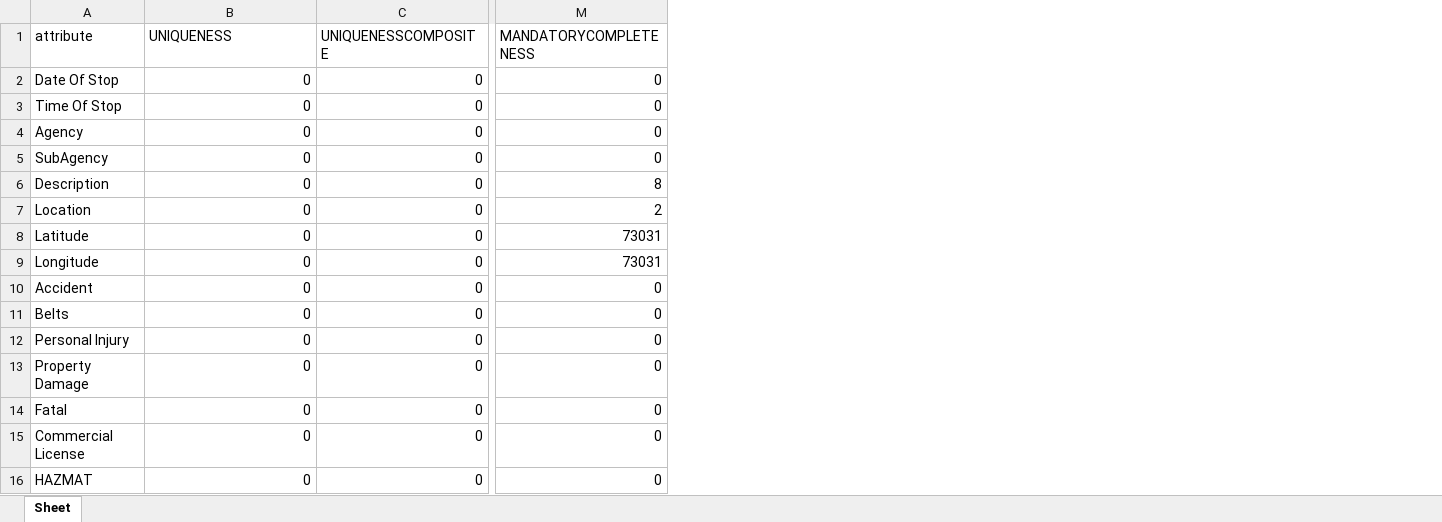
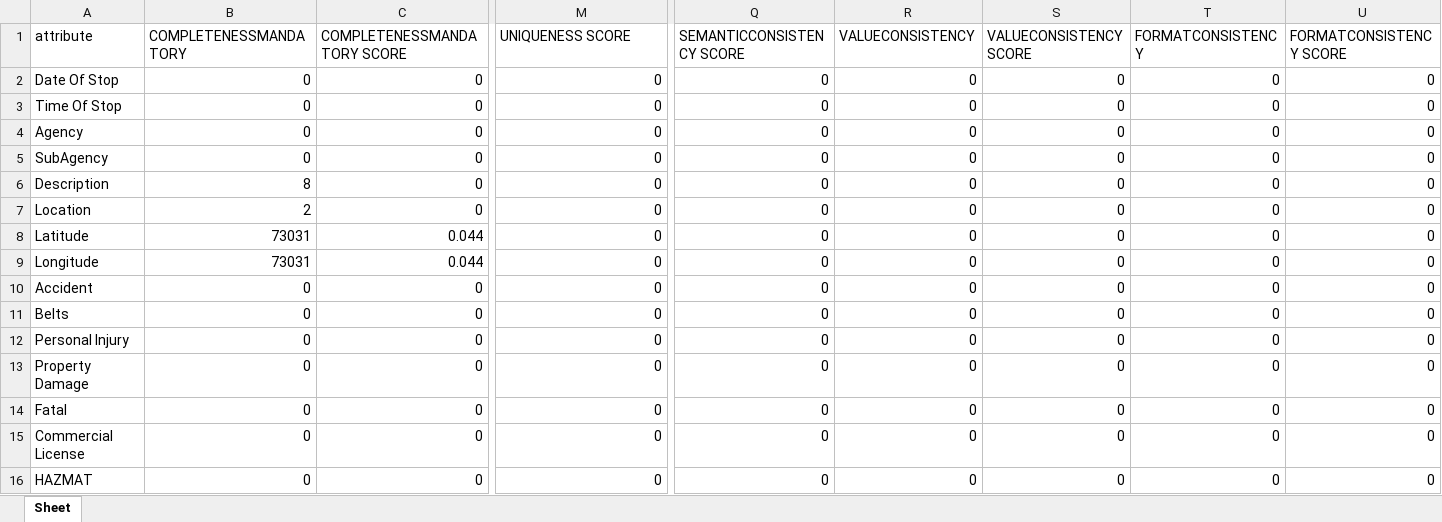
Before and after one commit to garfield69au/pyLang, an Excel workbook: examples/USA OGD/traffic_violations/counters_summary.xlsx, sheet Sheet, drawn as a sheet; only a part is shown, gaps mark what is left out; values as stored, in another font and other column widths than the file's, no borders; the diff covers the shown part only; the diff names each change by its address in the sheet, - before the commit and + after, or states it on an @@ line.

```diff
--- a/examples/USA OGD/traffic_violations/counters_summary.xlsx (sheet Sheet)
+++ b/examples/USA OGD/traffic_violations/counters_summary.xlsx (sheet Sheet)
+column Q (SEMANTICCONSISTENCY SCORE), rows 2-16: all 0
+column R (VALUECONSISTENCY), rows 2-16: all 0
+column S (VALUECONSISTENCY SCORE), rows 2-16: all 0
+column T (FORMATCONSISTENCY), rows 2-16: all 0
+column U (FORMATCONSISTENCY SCORE), rows 2-16: all 0
-B1: UNIQUENESS
+B1: COMPLETENESSMANDATORY
-C1: UNIQUENESSCOMPOSITE
+C1: COMPLETENESSMANDATORY SCORE
-M1: MANDATORYCOMPLETENESS
+M1: UNIQUENESS SCORE
-B6 (COMPLETENESSMANDATORY): 0
+B6 (COMPLETENESSMANDATORY): 8
-M6 (UNIQUENESS SCORE): 8
+M6 (UNIQUENESS SCORE): 0
-B7 (COMPLETENESSMANDATORY): 0
+B7 (COMPLETENESSMANDATORY): 2
-M7 (UNIQUENESS SCORE): 2
+M7 (UNIQUENESS SCORE): 0
-B8:B9 (COMPLETENESSMANDATORY): 0
+B8:B9 (COMPLETENESSMANDATORY): 73031
-C8:C9 (COMPLETENESSMANDATORY SCORE): 0
+C8:C9 (COMPLETENESSMANDATORY SCORE): 0.044
-M8:M9 (UNIQUENESS SCORE): 73031
+M8:M9 (UNIQUENESS SCORE): 0
```
Also changed, not shown: 37 edited cells elsewhere in this sheet, examples/Australia OGD/coloured labour/counters.xlsx, examples/UK OGD/Statistics_On_Alcohol/counters.xlsx, 53 other files.
